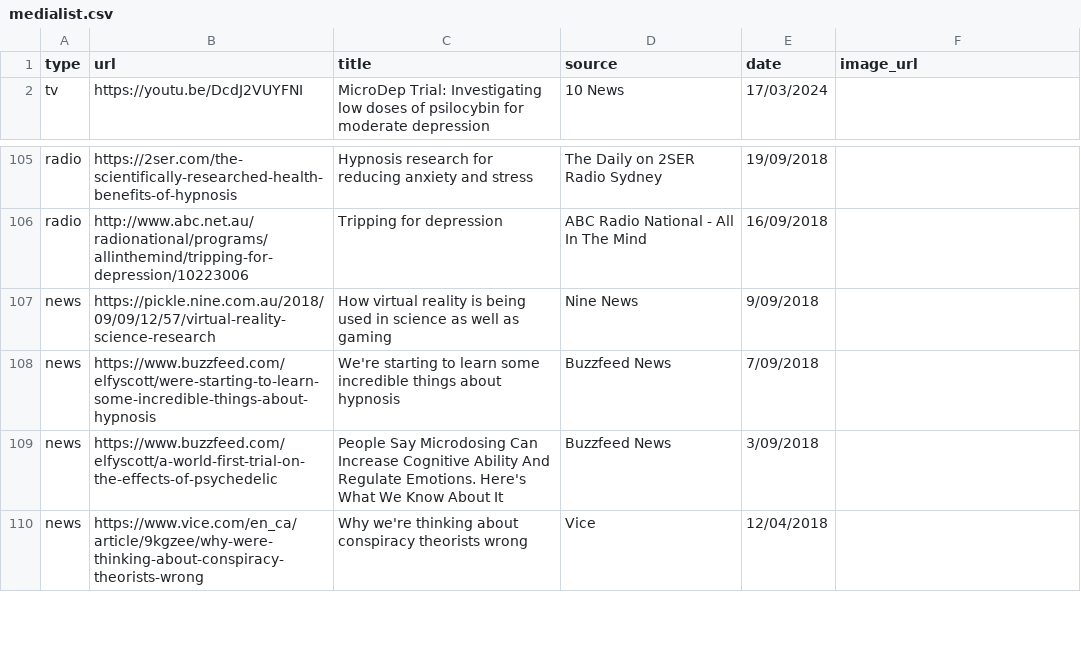
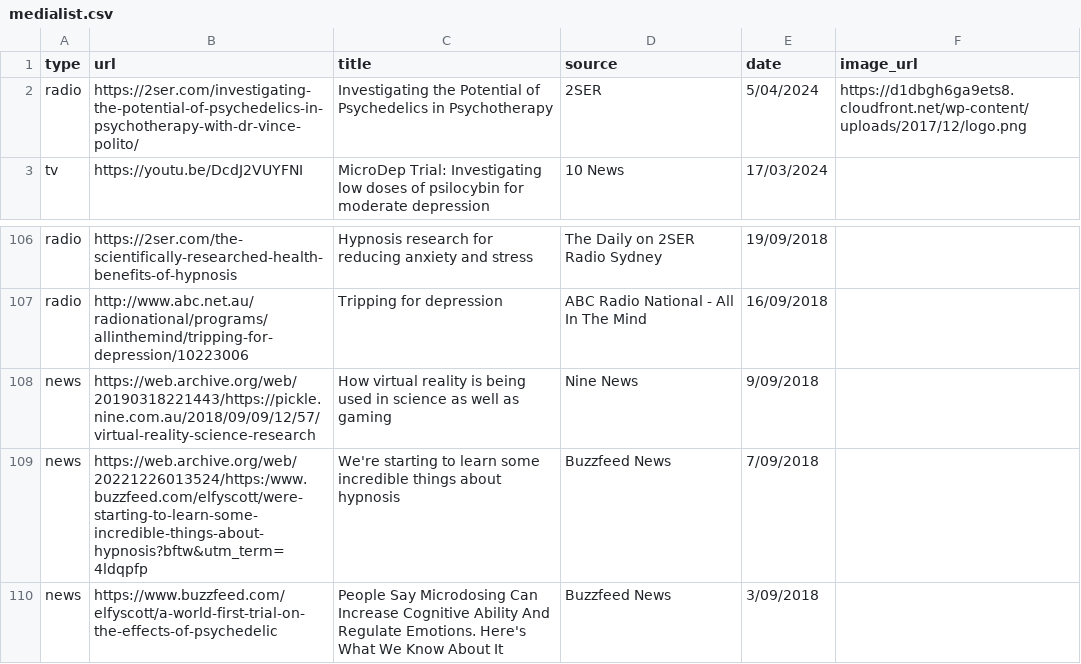
Before and after one commit to vince-p/academicprofile, a CSV file: vscripts/medialist.csv, drawn as a sheet; only a part is shown, gaps mark what is left out; the shorter side is filled out with more unchanged rows.

```diff
--- a/vscripts/medialist.csv
+++ b/vscripts/medialist.csv
@@ -1,2 +1,3 @@
 type,url,title,source,date,image_url
+radio,https://2ser.com/investigating-the-potential-of-psychedelics-in-psychotherapy-with-dr-vince-polito/,Investigating the Potential of Psychedelics in Psychotherapy,2SER,5/04/2024,https://d1dbgh6ga9ets8.cloudfront.net/wp-content/uploads/2017/12/logo.png
 tv,https://youtu.be/DcdJ2VUYFNI,MicroDep Trial: Investigating low doses of psilocybin for moderate depression,10 News,17/03/2024,
@@ -106,4 +107,4 @@ radio,https://2ser.com/the-scientifically-researched-health-benefits-of-hypnosis
 radio,http://www.abc.net.au/radionational/programs/allinthemind/tripping-for-depression/10223006,Tripping for depression,ABC Radio National - All In The Mind,16/09/2018,
-news,https://pickle.nine.com.au/2018/09/09/12/57/virtual-reality-science-research,How virtual reality is being used in science as well as gaming,Nine News,9/09/2018,
-news,https://www.buzzfeed.com/elfyscott/were-starting-to-learn-some-incredible-things-about-hypnosis,We're starting to learn some incredible things about hypnosis,Buzzfeed News,7/09/2018,
+news,https://web.archive.org/web/20190318221443/https://pickle.nine.com.au/2018/09/09/12/57/virtual-reality-science-research,How virtual reality is being used in science as well as gaming,Nine News,9/09/2018,
+news,https://web.archive.org/web/20221226013524/https:/www.buzzfeed.com/elfyscott/were-starting-to-learn-some-incredible-things-about-hypnosis?bftw&utm_term=4ldqpfp,We're starting to learn some incredible things about hypnosis,Buzzfeed News,7/09/2018,
 news,https://www.buzzfeed.com/elfyscott/a-world-first-trial-on-the-effects-of-psychedelic,People Say Microdosing Can Increase Cognitive Ability And Regulate Emotions. Here's What We Know About It,Buzzfeed News,3/09/2018,
```
Also changed, not shown: 5 other files.
